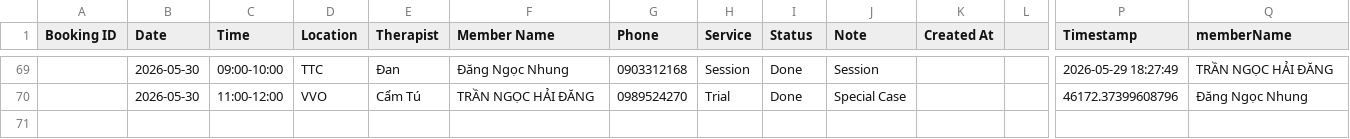
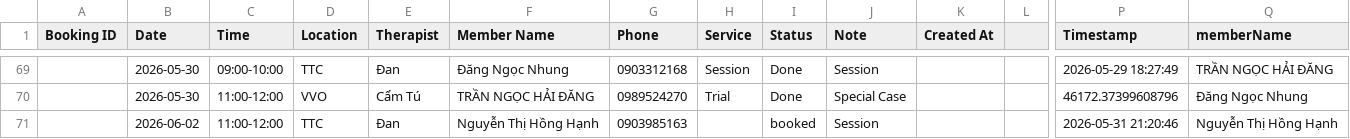
Before and after one commit to dtchien401/ProPhysio-Dashboard, a CSV file: booking.csv, drawn as a sheet; only a part is shown, gaps mark what is left out; rows hold the shown columns only; the diff names each change by its address in the sheet, - before the commit and + after, or states it on an @@ line.

Commit message:
Auto upload booking.csv from Google Sheets

```diff
--- a/booking.csv
+++ b/booking.csv
+row 71:  | 2026-06-02 | 11:00-12:00 | TTC | Đan | Nguyễn Thị Hồng Hạnh | 0903985163 |  | booked | Session |  |  | 2026-05-31 21:20:46 | Nguyễn Thị Hồng Hạnh
```
